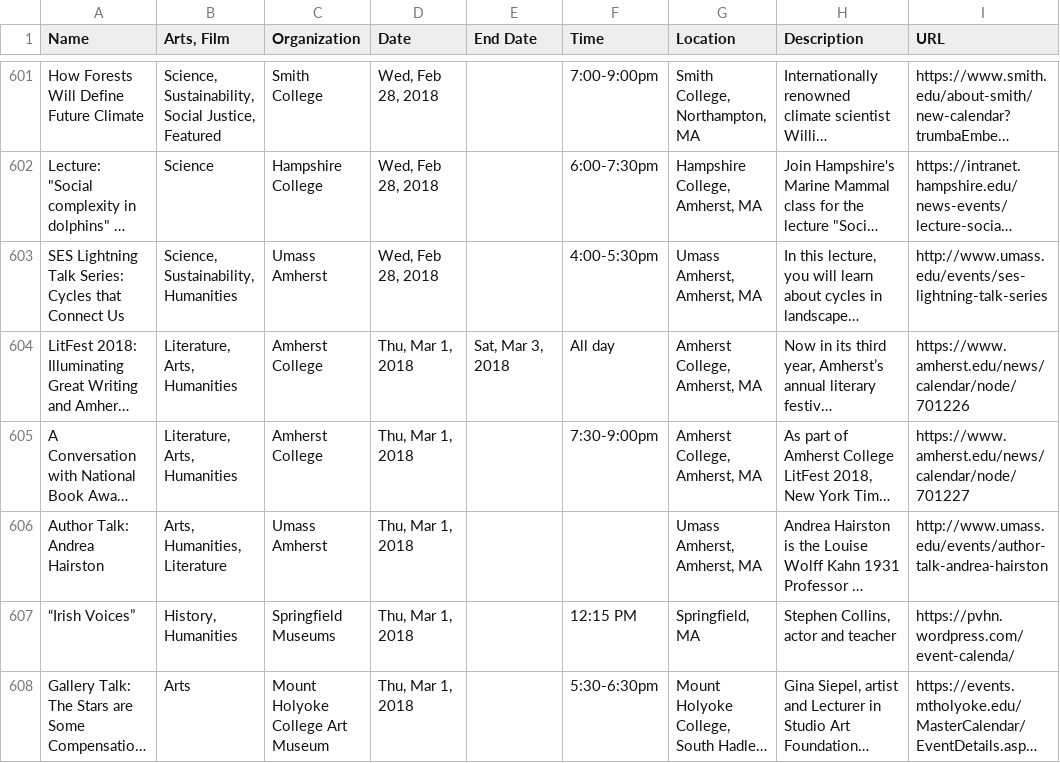
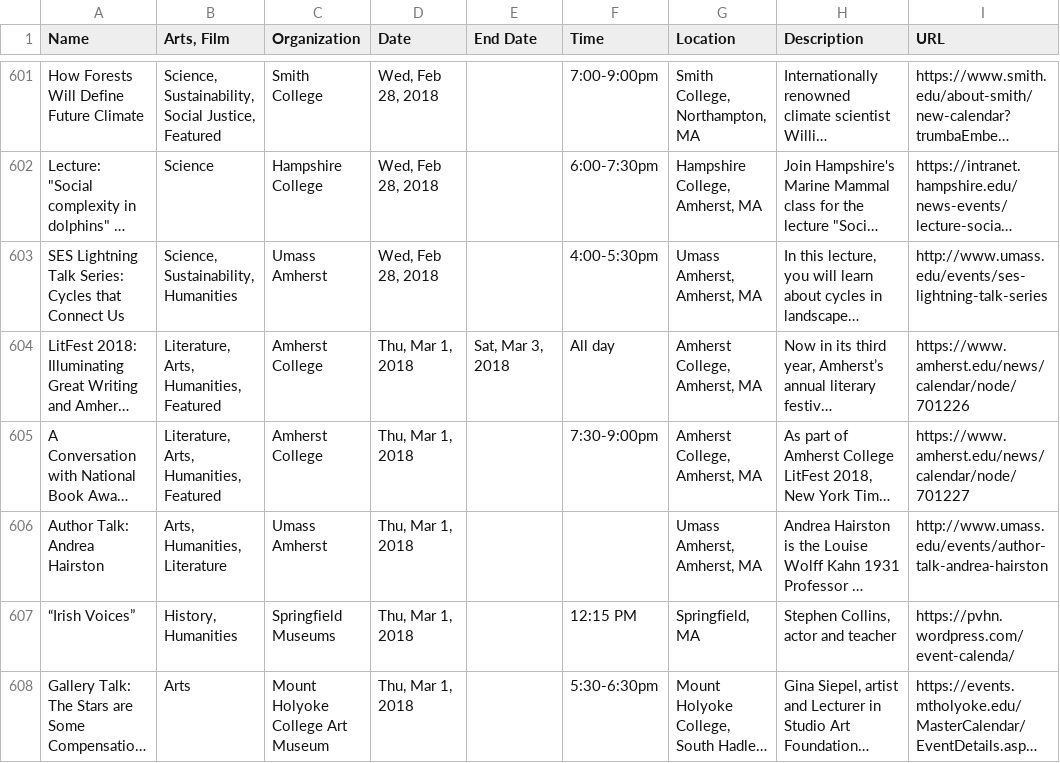
Before and after one commit to researchinnovationoutreach/western-mass-events, a CSV file: cache/cache.csv, drawn as a sheet; only a part is shown, gaps mark what is left out; long unchanged cells end in …; the diff names each change by its address in the sheet, - before the commit and + after, or states it on an @@ line.

Commit message:
added featured events

```diff
--- a/cache/cache.csv
+++ b/cache/cache.csv
-B604:B605 (Arts, Film): Literature, Arts, Humanities
+B604:B605 (Arts, Film): Literature, Arts, Humanities, Featured
```
Also changed, not shown: 1 other file.
